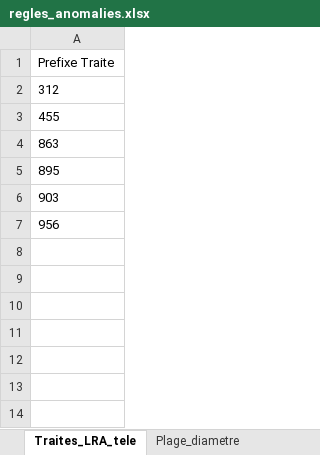
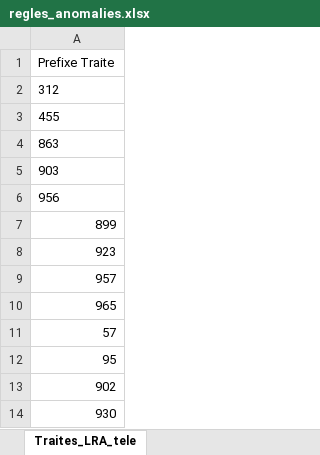
Before and after one commit to Kolique/control, an Excel workbook: regles_anomalies.xlsx, sheet Traites_LRA_tele, drawn as a sheet; values as stored, in another font and other column widths than the file's, no borders; removed rows and columns are numbered as before the commit, all else as after; the diff names each change by its address in the sheet, - before the commit and + after, or states it on an @@ line.

```diff
--- a/regles_anomalies.xlsx (sheet Traites_LRA_tele)
+++ b/regles_anomalies.xlsx (sheet Traites_LRA_tele)
-row 5: 895
+row 7: 899
+row 8: 923
+row 9: 957
+row 10: 965
+row 11: 57
+row 12: 95
+row 13: 902
+row 14: 930
```
Also changed, not shown: sheet Marques_autorisees, sheet Plage_diametre, other sheet tabs.
